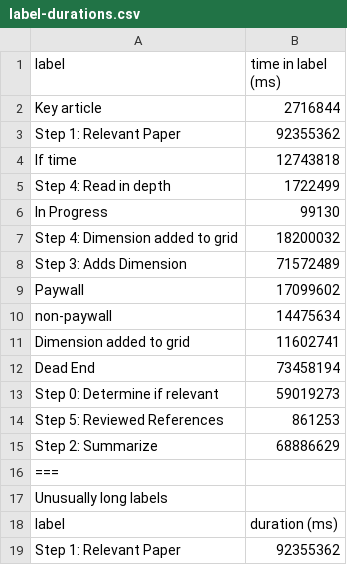
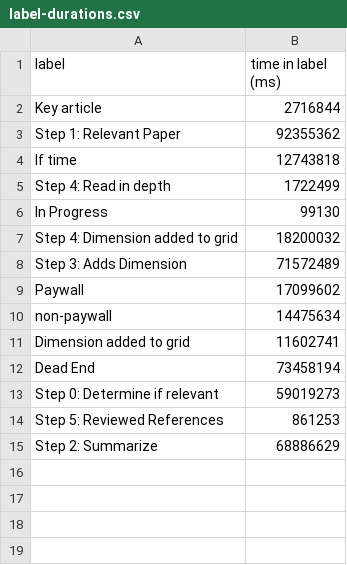
Before and after one commit to FrustratedGameDev/project2, a CSV file: label-durations.csv, drawn as a sheet.

```diff
--- a/label-durations.csv
+++ b/label-durations.csv
@@ -15,5 +15 @@ Step 5: Reviewed References, 861253
 Step 2: Summarize, 68886629
-===
-Unusually long labels
-label, duration (ms)
-Step 1: Relevant Paper, 92355362
```
Also changed, not shown: 3 other files.
